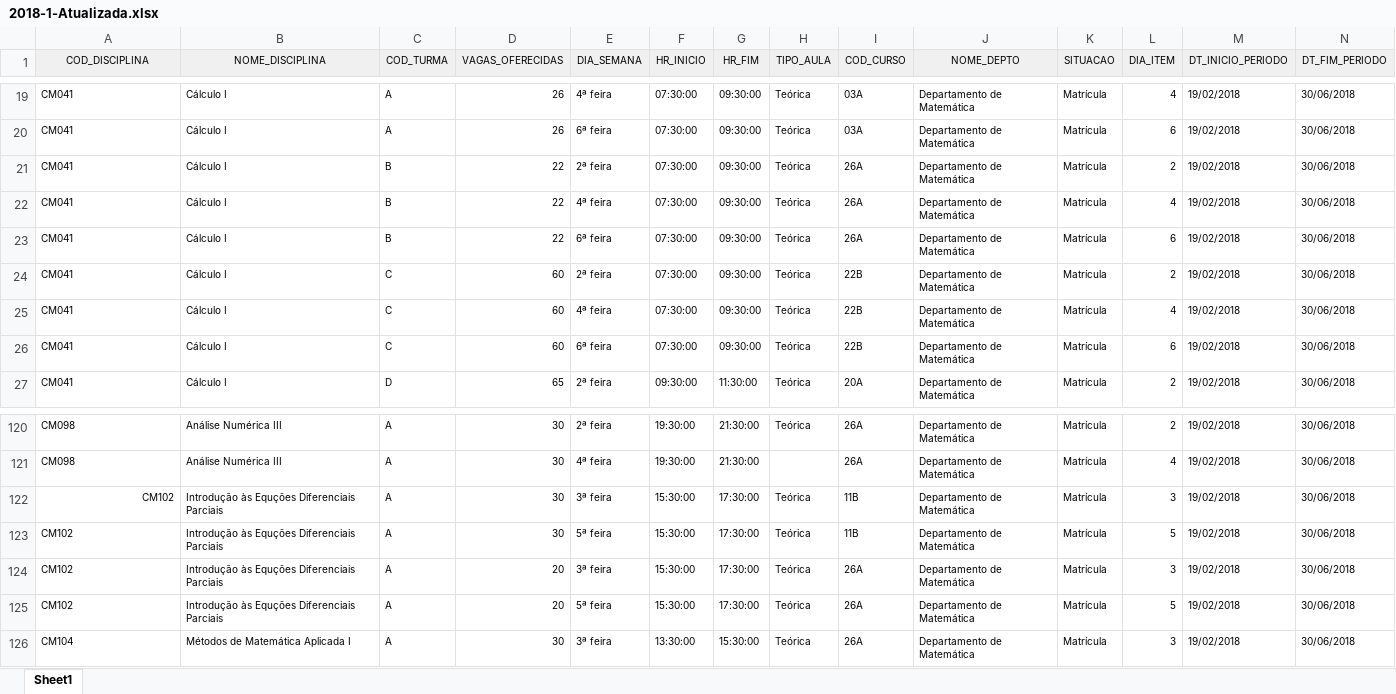
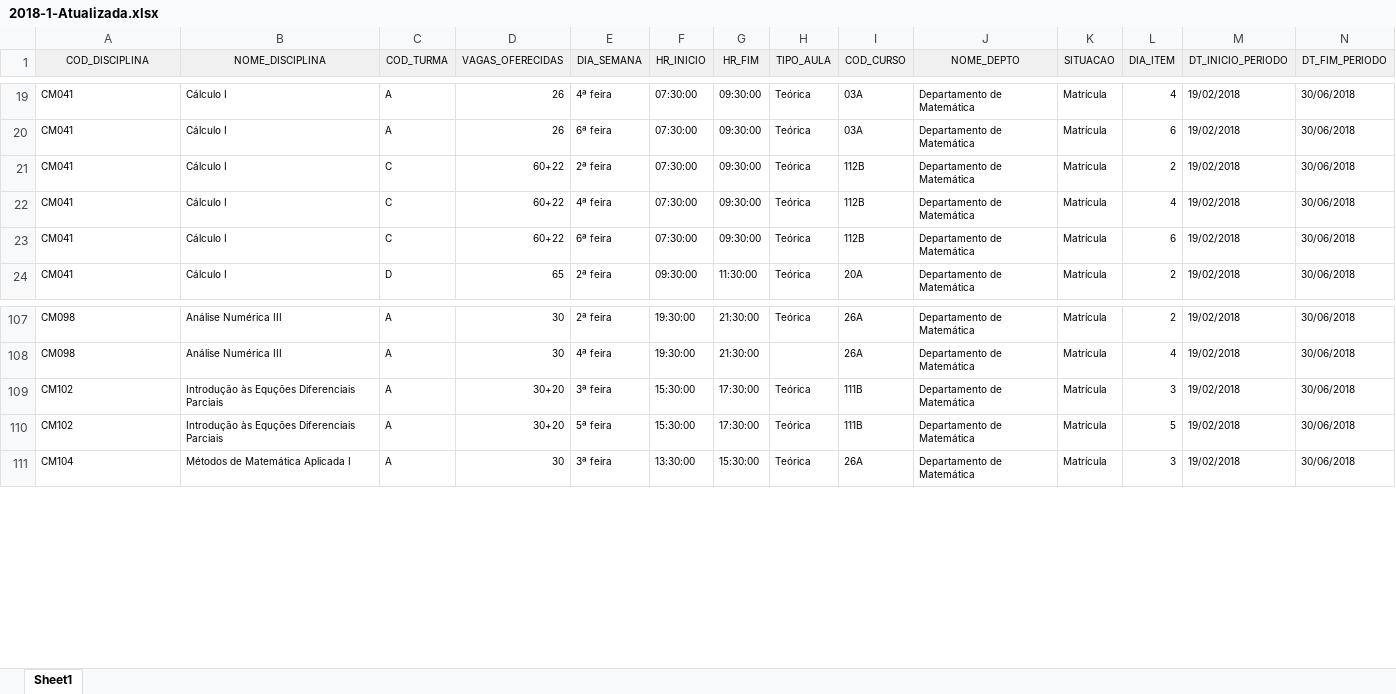
Before and after one commit to foolem/ficha2, an Excel workbook: lib/files/2018-1-Atualizada.xlsx, sheet Sheet1, drawn as a sheet; only a part is shown, gaps mark what is left out; values as stored, in another font and other column widths than the file's, no borders; removed rows and columns are numbered as before the commit, all else as after; rows hold the shown columns only; the diff covers the shown part only; the diff names each change by its address in the sheet, - before the commit and + after, or states it on an @@ line.

```diff
--- a/lib/files/2018-1-Atualizada.xlsx (sheet Sheet1)
+++ b/lib/files/2018-1-Atualizada.xlsx (sheet Sheet1)
-row 21: CM041 | Cálculo I | B | 22 | 2ª feira | 07:30:00 | 09:30:00 | Teórica | 26A | Departamento de Matemática | Matrícula | 2 | 19/02/2018 | 30/06/2018
-row 22: CM041 | Cálculo I | B | 22 | 4ª feira | 07:30:00 | 09:30:00 | Teórica | 26A | Departamento de Matemática | Matrícula | 4 | 19/02/2018 | 30/06/2018
-row 23: CM041 | Cálculo I | B | 22 | 6ª feira | 07:30:00 | 09:30:00 | Teórica | 26A | Departamento de Matemática | Matrícula | 6 | 19/02/2018 | 30/06/2018
-D21:D23 (VAGAS_OFERECIDAS): 60
+D21:D23 (VAGAS_OFERECIDAS): 60+22
-I21:I23 (COD_CURSO): 22B
+I21:I23 (COD_CURSO): 112B
-A109 alignment: right
+A109 alignment: left
-D109:D110 (VAGAS_OFERECIDAS): 30
+D109:D110 (VAGAS_OFERECIDAS): 30+20
-I109:I110 (COD_CURSO): 11B
+I109:I110 (COD_CURSO): 111B
-row 124: CM102 | Introdução às Equções Diferenciais Parciais | A | 20 | 3ª feira | 15:30:00 | 17:30:00 | Teórica | 26A | Departamento de Matemática | Matrícula | 3 | 19/02/2018 | 30/06/2018
-row 125: CM102 | Introdução às Equções Diferenciais Parciais | A | 20 | 5ª feira | 15:30:00 | 17:30:00 | Teórica | 26A | Departamento de Matemática | Matrícula | 5 | 19/02/2018 | 30/06/2018
```
Also changed, not shown: 10 removed rows and 20 edited cells elsewhere in this sheet, lib/files/courses.xlsx, lib/files/unite_matters.xlsx, 4 other files.
